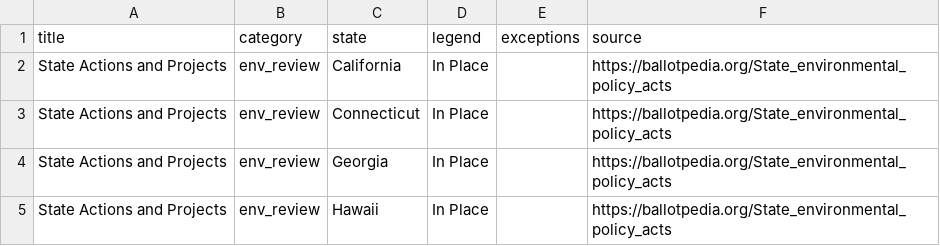
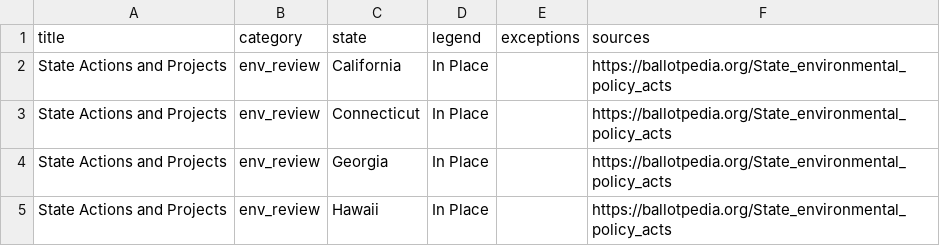
Before and after one commit to annebelleo/env-state-laws, a CSV file: envstate.csv, drawn as a sheet; only a part is shown.

```diff
--- a/envstate.csv
+++ b/envstate.csv
@@ -1,2 +1,2 @@
-title,category,state,legend,exceptions,source
+title,category,state,legend,exceptions,sources
 State Actions and Projects,env_review,California,In Place,,https://ballotpedia.org/State_environmental_policy_acts
```
Also changed, not shown: 10 other files.
